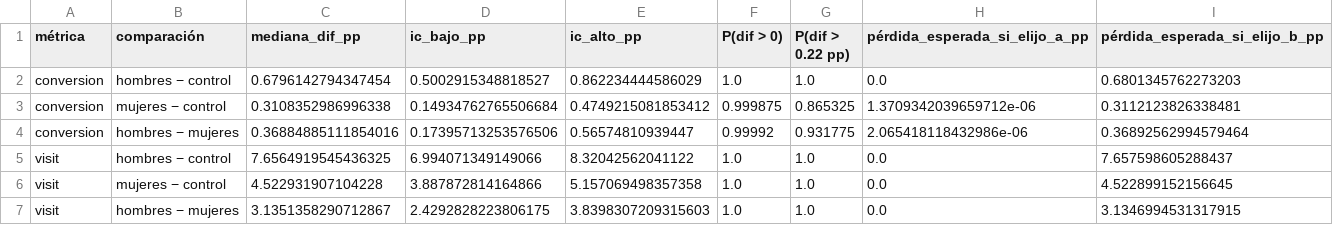
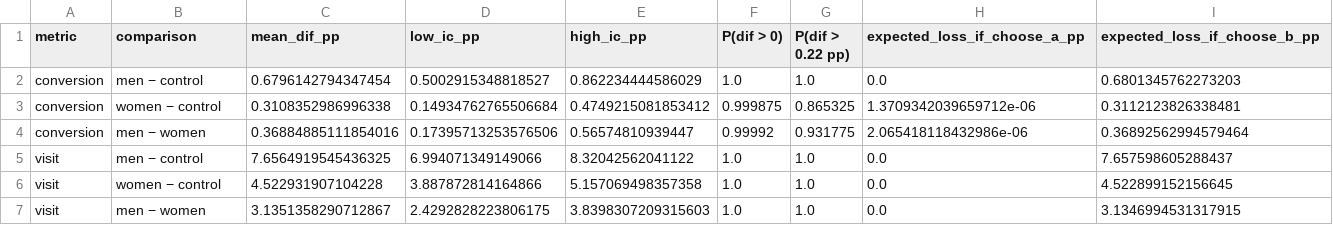
Before and after one commit to CarlosAdolfoPeralta/project_statistics_hillstrom, a CSV file: reports/resultados_bayesiano.csv, drawn as a sheet.

```diff
--- a/reports/resultados_bayesiano.csv
+++ b/reports/resultados_bayesiano.csv
@@ -1,7 +1,7 @@
-métrica,comparación,mediana_dif_pp,ic_bajo_pp,ic_alto_pp,P(dif > 0),P(dif > 0.22 pp),pérdida_esperada_si_elijo_a_pp,pérdida_esperada_si_elijo_b_pp
-conversion,hombres − control,0.6796142794347454,0.5002915348818527,0.862234444586029,1.0,1.0,0.0,0.6801345762273203
-conversion,mujeres − control,0.3108352986996338,0.14934762765506684,0.4749215081853412,0.999875,0.865325,1.3709342039659712e-06,0.3112123826338481
-conversion,hombres − mujeres,0.36884885111854016,0.17395713253576506,0.56574810939447,0.99992,0.931775,2.065418118432986e-06,0.36892562994579464
-visit,hombres − control,7.6564919545436325,6.994071349149066,8.32042562041122,1.0,1.0,0.0,7.657598605288437
-visit,mujeres − control,4.522931907104228,3.887872814164866,5.157069498357358,1.0,1.0,0.0,4.522899152156645
-visit,hombres − mujeres,3.1351358290712867,2.4292828223806175,3.8398307209315603,1.0,1.0,0.0,3.1346994531317915
+metric,comparison,mean_dif_pp,low_ic_pp,high_ic_pp,P(dif > 0),P(dif > 0.22 pp),expected_loss_if_choose_a_pp,expected_loss_if_choose_b_pp
+conversion,men − control,0.6796142794347454,0.5002915348818527,0.862234444586029,1.0,1.0,0.0,0.6801345762273203
+conversion,women − control,0.3108352986996338,0.14934762765506684,0.4749215081853412,0.999875,0.865325,1.3709342039659712e-06,0.3112123826338481
+conversion,men − women,0.36884885111854016,0.17395713253576506,0.56574810939447,0.99992,0.931775,2.065418118432986e-06,0.36892562994579464
+visit,men − control,7.6564919545436325,6.994071349149066,8.32042562041122,1.0,1.0,0.0,7.657598605288437
+visit,women − control,4.522931907104228,3.887872814164866,5.157069498357358,1.0,1.0,0.0,4.522899152156645
+visit,men − women,3.1351358290712867,2.4292828223806175,3.8398307209315603,1.0,1.0,0.0,3.1346994531317915
```
Also changed, not shown: reports/afinidad_visita.csv, reports/efectos_por_segmento.csv, 10 other files.
